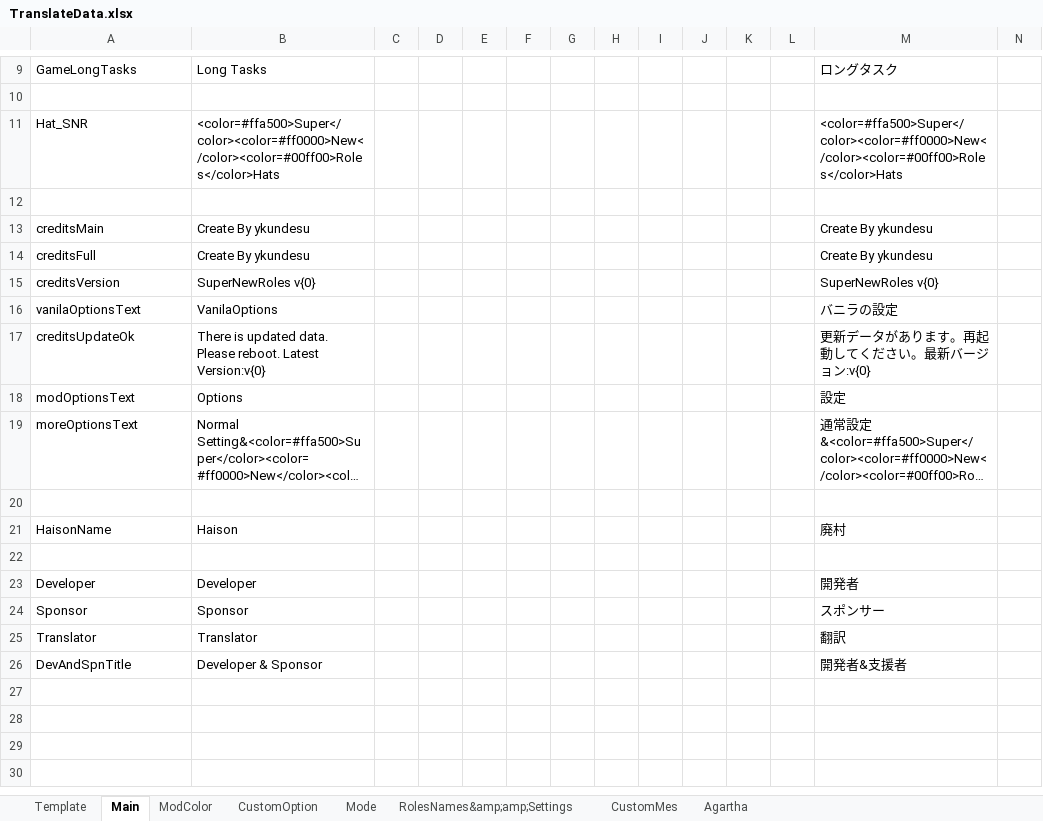
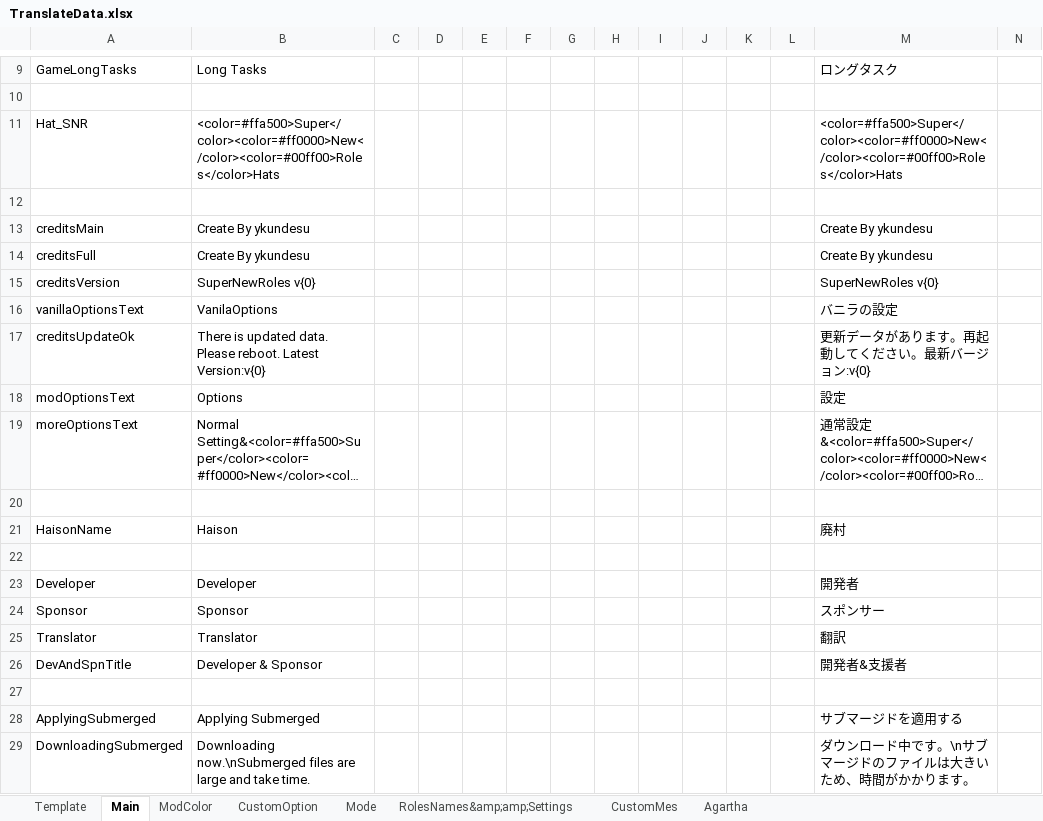
Before and after one commit to SuperNewRoles/SuperNewRoles, an Excel workbook: TranslateData.xlsx, sheet Main, drawn as a sheet; only a part is shown, gaps mark what is left out; long unchanged cells end in …; values as stored, in another font and other column widths than the file's, no borders; rows hold the shown columns only; the diff names each change by its address in the sheet, - before the commit and + after, or states it on an @@ line.

```diff
--- a/TranslateData.xlsx (sheet Main)
+++ b/TranslateData.xlsx (sheet Main)
-A16: vanilaOptionsText
+A16: vanillaOptionsText
+row 27: (empty)
+row 28: ApplyingSubmerged | Applying Submerged |  |  |  |  |  |  |  |  |  |  | サブマージドを適用する
+row 29: DownloadingSubmerged | Downloading now.\nSubmerged files are large and take time. |  |  |  |  |  |  |  |  |  |  | ダウンロード中です。\nサブマージドのファイルは大きいため、時間がかかります。
```
Also changed, not shown: sheet RolesNames&amp;amp;Settings.
